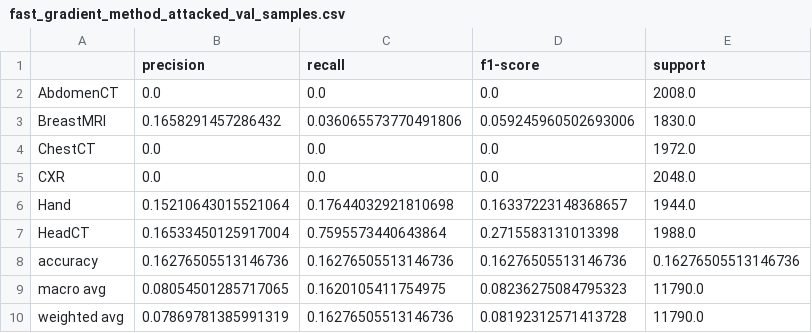
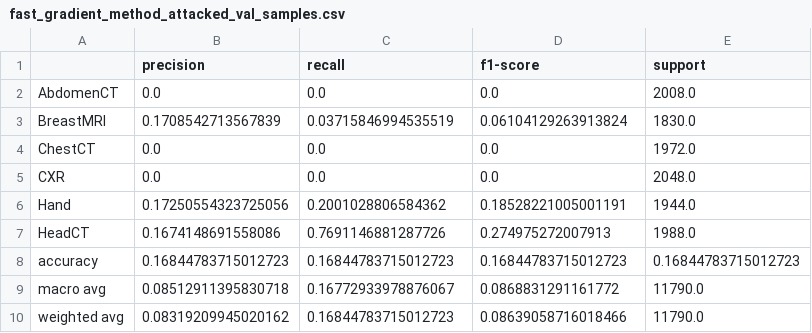
Before and after one commit to dianamagalhaes/Master_Thesis, a CSV file: models/Demo/LOGS/Results/fast_gradient_method_attacked_val_samples.csv, drawn as a sheet.

Commit message:
Results of Adversarial Attack on DEMO

```diff
--- a/models/Demo/LOGS/Results/fast_gradient_method_attacked_val_samples.csv
+++ b/models/Demo/LOGS/Results/fast_gradient_method_attacked_val_samples.csv
@@ -2,9 +2,9 @@
 AbdomenCT,0.0,0.0,0.0,2008.0
-BreastMRI,0.1658291457286432,0.036065573770491806,0.059245960502693006,1830.0
+BreastMRI,0.1708542713567839,0.03715846994535519,0.06104129263913824,1830.0
 ChestCT,0.0,0.0,0.0,1972.0
 CXR,0.0,0.0,0.0,2048.0
-Hand,0.15210643015521064,0.17644032921810698,0.16337223148368657,1944.0
-HeadCT,0.16533450125917004,0.7595573440643864,0.2715583131013398,1988.0
-accuracy,0.16276505513146736,0.16276505513146736,0.16276505513146736,0.16276505513146736
-macro avg,0.08054501285717065,0.1620105411754975,0.08236275084795323,11790.0
-weighted avg,0.07869781385991319,0.16276505513146736,0.08192312571413728,11790.0
+Hand,0.17250554323725056,0.2001028806584362,0.18528221005001191,1944.0
+HeadCT,0.1674148691558086,0.7691146881287726,0.274975272007913,1988.0
+accuracy,0.16844783715012723,0.16844783715012723,0.16844783715012723,0.16844783715012723
+macro avg,0.08512911395830718,0.16772933978876067,0.0868831291161772,11790.0
+weighted avg,0.08319209945020162,0.16844783715012723,0.08639058716018466,11790.0
```
Also changed, not shown: models/Demo/LOGS/Results/fast_gradient_method_attacked_test_samples.csv, 4 other files.
